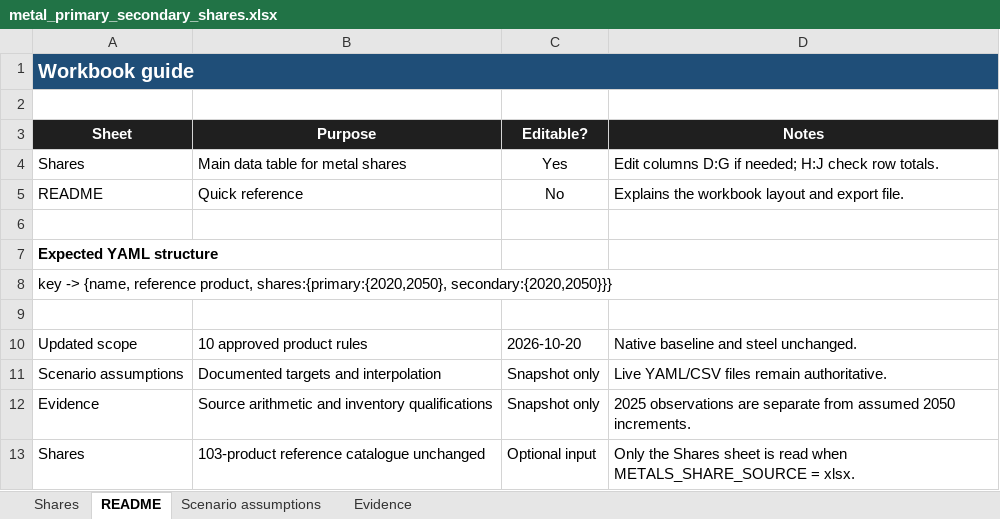
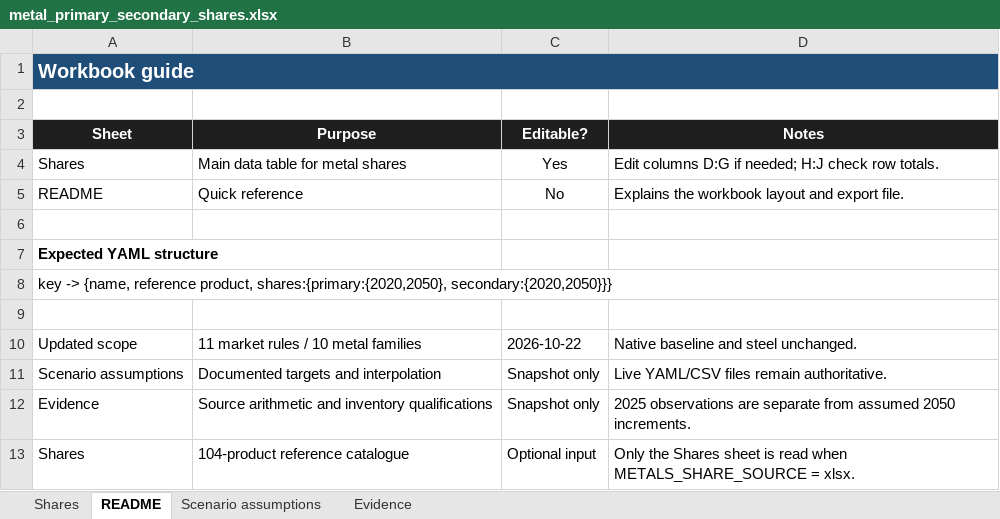
Before and after one commit to tomterlouw/lca_transience, an Excel workbook: primary_vs_secondary_metals/scenario_data/metal_primary_secondary_shares.xlsx, sheet README, drawn as a sheet; values as stored, in another font and other column widths than the file's, no borders; the diff names each change by its address in the sheet, - before the commit and + after, or states it on an @@ line.

Commit message:
Couling to premise v.2.5.5 and improved readme file

```diff
--- a/primary_vs_secondary_metals/scenario_data/metal_primary_secondary_shares.xlsx (sheet README)
+++ b/primary_vs_secondary_metals/scenario_data/metal_primary_secondary_shares.xlsx (sheet README)
-B10 (Purpose): 10 approved product rules
+B10 (Purpose): 11 market rules / 10 metal families
-C10 (Editable?): 2026-10-20
+C10 (Editable?): 2026-10-22
-B13 (Purpose): 103-product reference catalogue unchanged
+B13 (Purpose): 104-product reference catalogue
```
Also changed, not shown: sheet Scenario assumptions, sheet Shares, sheet Evidence, figs/impacts_entire_system_port_of_rotterdam_raw_plot_data.xlsx, 37 other files.
